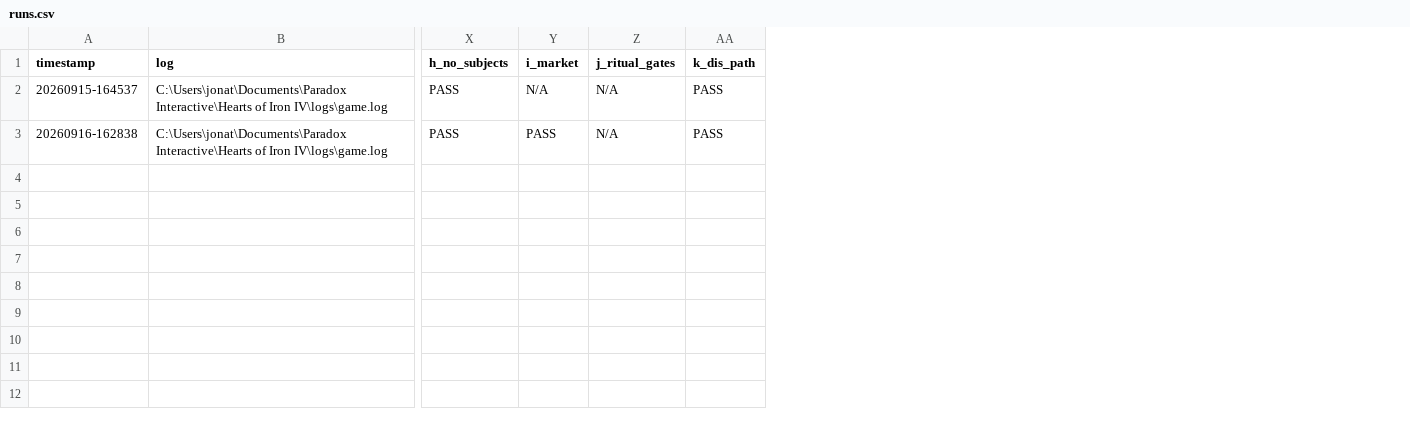
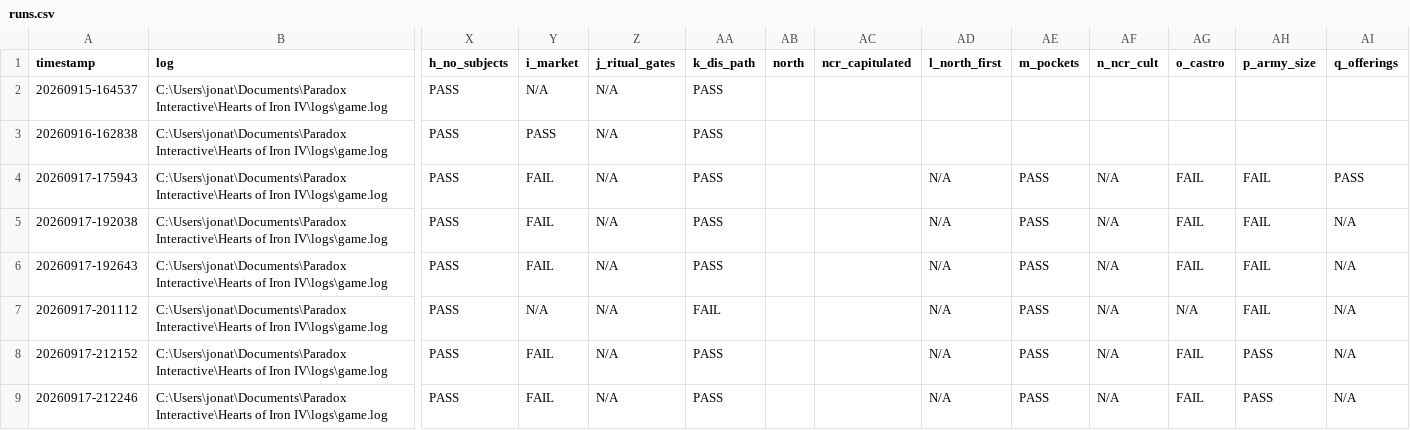
Before and after one commit to JonathanWoollett-Light/rising-tide, a CSV file: ai_runs/runs.csv, drawn as a sheet; only a part is shown, gaps mark what is left out; rows hold the shown columns only; the diff names each change by its address in the sheet, - before the commit and + after, or states it on an @@ line.

```diff
--- a/ai_runs/runs.csv
+++ b/ai_runs/runs.csv
+column AB (north), empty
+column AC (ncr_capitulated), empty
+column AD (l_north_first), empty
+column AE (m_pockets), empty
+column AF (n_ncr_cult), empty
+column AG (o_castro), empty
+column AH (p_army_size), empty
+column AI (q_offerings), empty
+row 4: 20260917-175943 | C:\Users\jonat\Documents\Paradox Interactive\Hearts of Iron IV\logs\game.log | PASS | FAIL | N/A | PASS |  |  | N/A | PASS | N/A | FAIL | FAIL | PASS
+row 5: 20260917-192038 | C:\Users\jonat\Documents\Paradox Interactive\Hearts of Iron IV\logs\game.log | PASS | FAIL | N/A | PASS |  |  | N/A | PASS | N/A | FAIL | FAIL | N/A
+row 6: 20260917-192643 | C:\Users\jonat\Documents\Paradox Interactive\Hearts of Iron IV\logs\game.log | PASS | FAIL | N/A | PASS |  |  | N/A | PASS | N/A | FAIL | FAIL | N/A
+row 7: 20260917-201112 | C:\Users\jonat\Documents\Paradox Interactive\Hearts of Iron IV\logs\game.log | PASS | N/A | N/A | FAIL |  |  | N/A | PASS | N/A | N/A | FAIL | N/A
+row 8: 20260917-212152 | C:\Users\jonat\Documents\Paradox Interactive\Hearts of Iron IV\logs\game.log | PASS | FAIL | N/A | PASS |  |  | N/A | PASS | N/A | FAIL | PASS | N/A
+row 9: 20260917-212246 | C:\Users\jonat\Documents\Paradox Interactive\Hearts of Iron IV\logs\game.log | PASS | FAIL | N/A | PASS |  |  | N/A | PASS | N/A | FAIL | PASS | N/A
```
Also changed, not shown: 35 other files.
